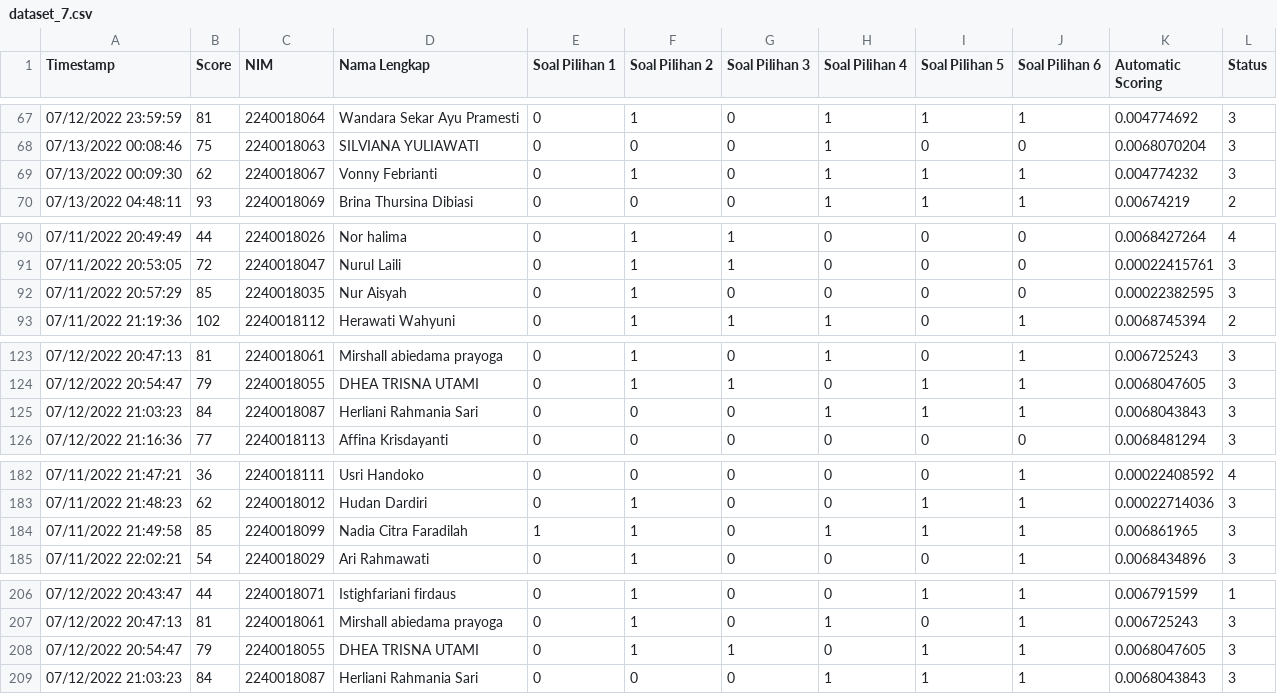
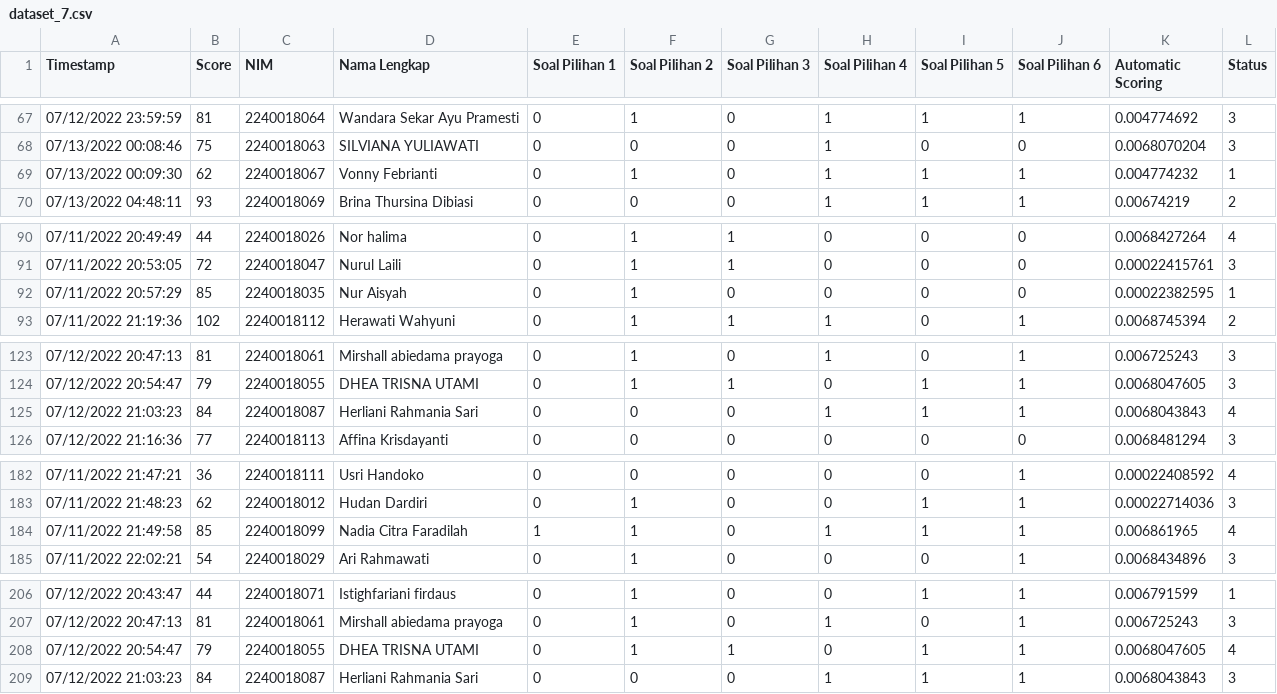
Before and after one commit to hqq24/tesis, a CSV file: dataset_7.csv, drawn as a sheet; only a part is shown, gaps mark what is left out; the diff covers the shown part only.

```diff
--- a/dataset_7.csv
+++ b/dataset_7.csv
@@ -68,3 +68,3 @@ Timestamp,Score,NIM,Nama Lengkap,Soal Pilihan 1,Soal Pilihan 2,Soal Pilihan 3,So
 07/13/2022 00:08:46,75,2240018063,SILVIANA YULIAWATI,0,0,0,1,0,0,0.0068070204,3
-07/13/2022 00:09:30,62,2240018067,Vonny Febrianti ,0,1,0,1,1,1,0.004774232,3
+07/13/2022 00:09:30,62,2240018067,Vonny Febrianti ,0,1,0,1,1,1,0.004774232,1
 07/13/2022 04:48:11,93,2240018069,Brina Thursina Dibiasi,0,0,0,1,1,1,0.00674219,2
@@ -91,3 +91,3 @@ Timestamp,Score,NIM,Nama Lengkap,Soal Pilihan 1,Soal Pilihan 2,Soal Pilihan 3,So
 07/11/2022 20:53:05,72,2240018047,Nurul Laili,0,1,1,0,0,0,0.00022415761,3
-07/11/2022 20:57:29,85,2240018035,Nur Aisyah,0,1,0,0,0,0,0.00022382595,3
+07/11/2022 20:57:29,85,2240018035,Nur Aisyah,0,1,0,0,0,0,0.00022382595,1
 07/11/2022 21:19:36,102,2240018112,Herawati Wahyuni ,0,1,1,1,0,1,0.0068745394,2
@@ -124,3 +124,3 @@ Timestamp,Score,NIM,Nama Lengkap,Soal Pilihan 1,Soal Pilihan 2,Soal Pilihan 3,So
 07/12/2022 20:54:47,79,2240018055,DHEA TRISNA UTAMI,0,1,1,0,1,1,0.0068047605,3
-07/12/2022 21:03:23,84,2240018087,Herliani Rahmania Sari,0,0,0,1,1,1,0.0068043843,3
+07/12/2022 21:03:23,84,2240018087,Herliani Rahmania Sari,0,0,0,1,1,1,0.0068043843,4
 07/12/2022 21:16:36,77,2240018113,Affina Krisdayanti,0,0,0,0,0,0,0.0068481294,3
@@ -183,3 +183,3 @@ Timestamp,Score,NIM,Nama Lengkap,Soal Pilihan 1,Soal Pilihan 2,Soal Pilihan 3,So
 07/11/2022 21:48:23,62,2240018012,Hudan Dardiri ,0,1,0,0,1,1,0.00022714036,3
-07/11/2022 21:49:58,85,2240018099,Nadia Citra Faradilah,1,1,0,1,1,1,0.006861965,3
+07/11/2022 21:49:58,85,2240018099,Nadia Citra Faradilah,1,1,0,1,1,1,0.006861965,4
 07/11/2022 22:02:21,54,2240018029,Ari Rahmawati ,0,1,0,0,0,1,0.0068434896,3
@@ -207,3 +207,3 @@ Timestamp,Score,NIM,Nama Lengkap,Soal Pilihan 1,Soal Pilihan 2,Soal Pilihan 3,So
 07/12/2022 20:47:13,81,2240018061,Mirshall abiedama prayoga,0,1,0,1,0,1,0.006725243,3
-07/12/2022 20:54:47,79,2240018055,DHEA TRISNA UTAMI,0,1,1,0,1,1,0.0068047605,3
+07/12/2022 20:54:47,79,2240018055,DHEA TRISNA UTAMI,0,1,1,0,1,1,0.0068047605,4
 07/12/2022 21:03:23,84,2240018087,Herliani Rahmania Sari,0,0,0,1,1,1,0.0068043843,3
```
Also changed, not shown: 8 edited cells elsewhere in this file.
